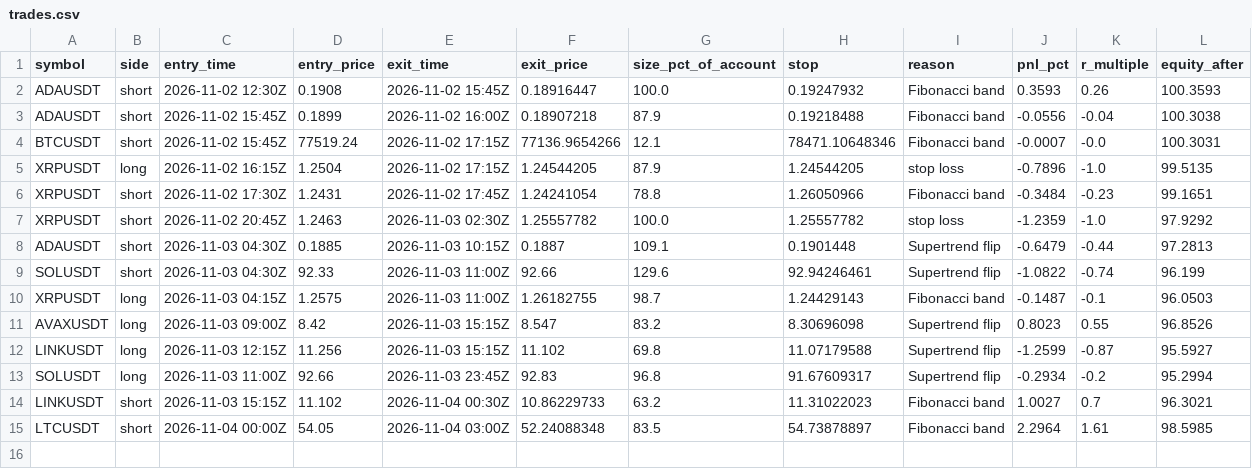
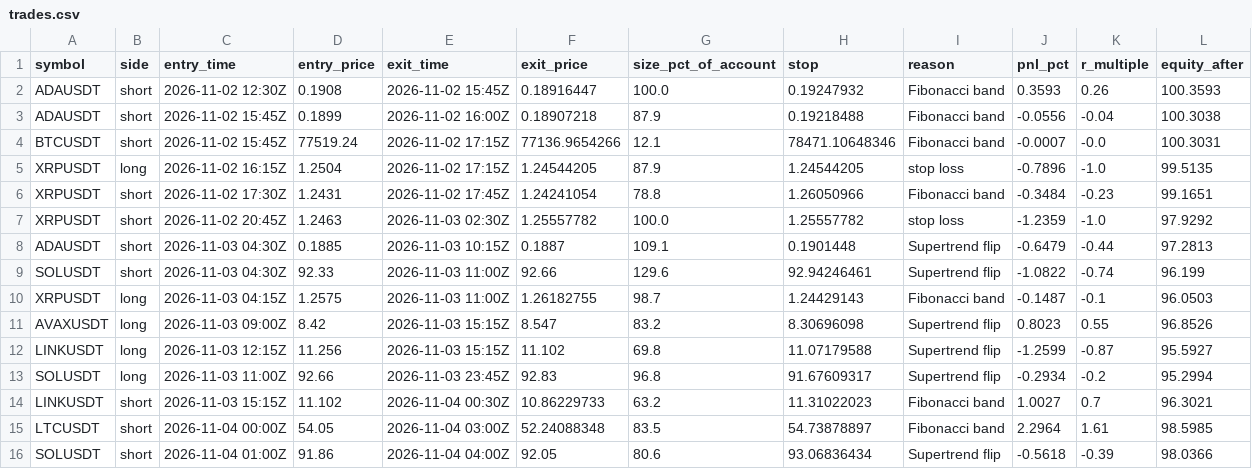
Before and after one commit to d4gh9jzy4p-arch/dema-supertrend-paper, a CSV file: trades.csv, drawn as a sheet; the diff names each change by its address in the sheet, - before the commit and + after, or states it on an @@ line.

```diff
--- a/trades.csv
+++ b/trades.csv
+row 16: SOLUSDT | short | 2026-11-04 01:00Z | 91.86 | 2026-11-04 04:00Z | 92.05 | 80.6 | 93.06836434 | Supertrend flip | -0.5618 | -0.39 | 98.0366
```
Also changed, not shown: 3 other files.
